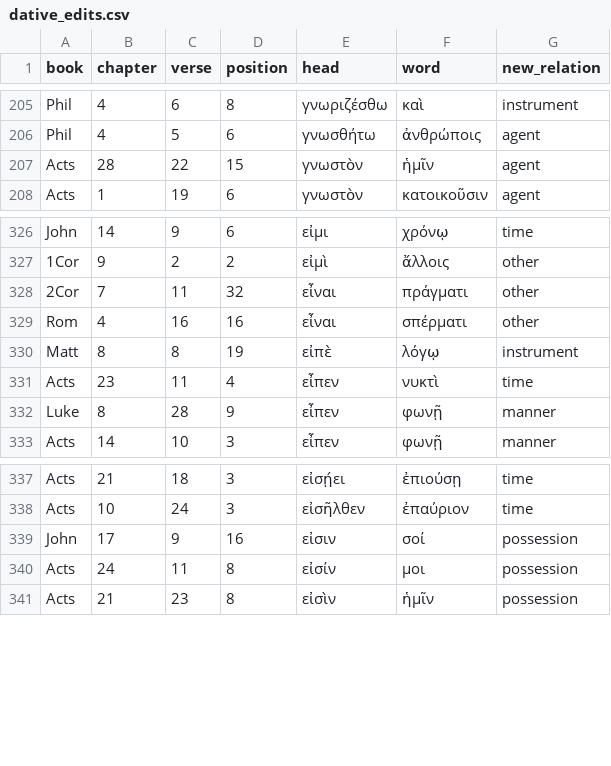
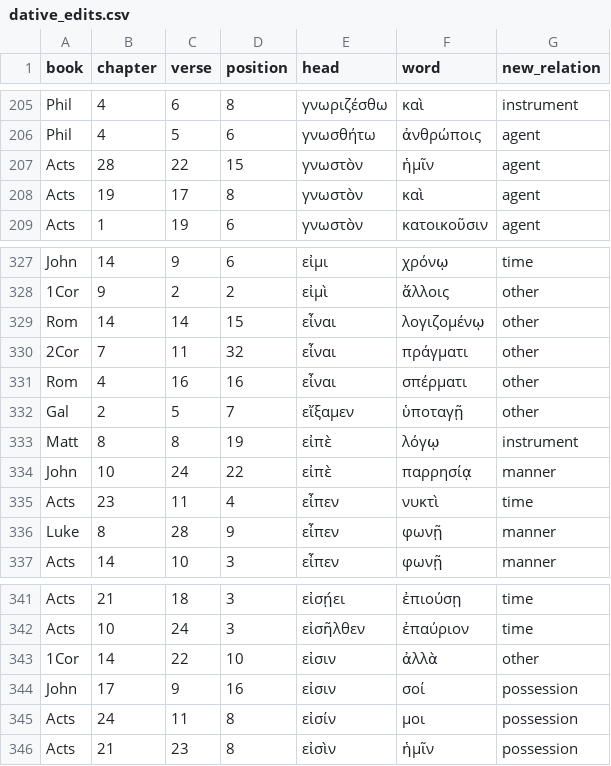
Before and after one commit to kaplanas/greek-new-testament, a CSV file: process_third_party_files/sblgnt/dative_edits.csv, drawn as a sheet; only a part is shown, gaps mark what is left out; the diff names each change by its address in the sheet, - before the commit and + after, or states it on an @@ line.

```diff
--- a/process_third_party_files/sblgnt/dative_edits.csv
+++ b/process_third_party_files/sblgnt/dative_edits.csv
+row 208: Acts | 19 | 17 | 8 | γνωστὸν | καὶ | agent
+row 329: Rom | 14 | 14 | 15 | εἶναι | λογιζομένῳ | other
+row 332: Gal | 2 | 5 | 7 | εἴξαμεν | ὑποταγῇ | other
+row 334: John | 10 | 24 | 22 | εἰπὲ | παρρησίᾳ | manner
+row 343: 1Cor | 14 | 22 | 10 | εἰσιν | ἀλλὰ | other
```
Also changed, not shown: process_third_party_files/sblgnt/head_edits.csv, process_third_party_files/sblgnt/other_relation_edits.csv, 6 other files.
